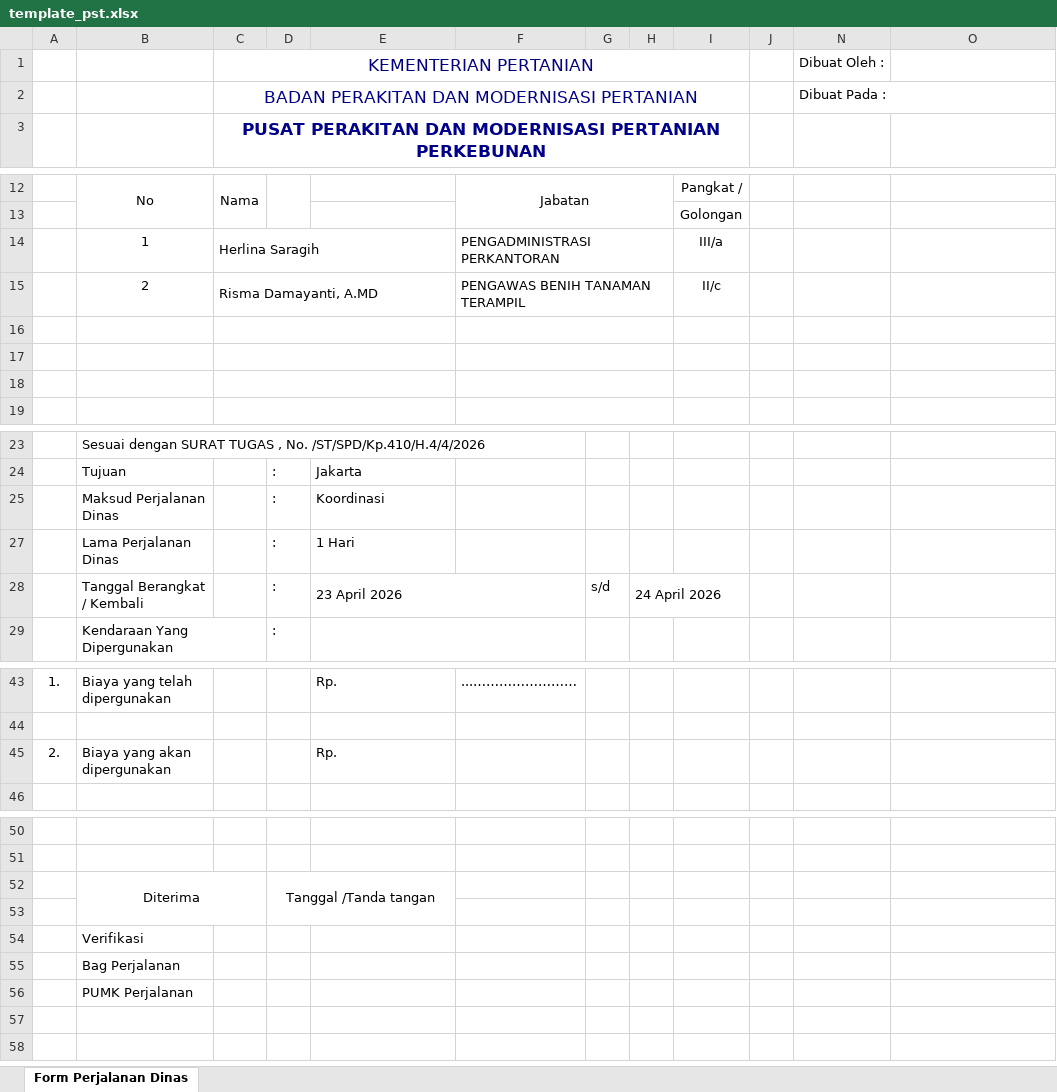
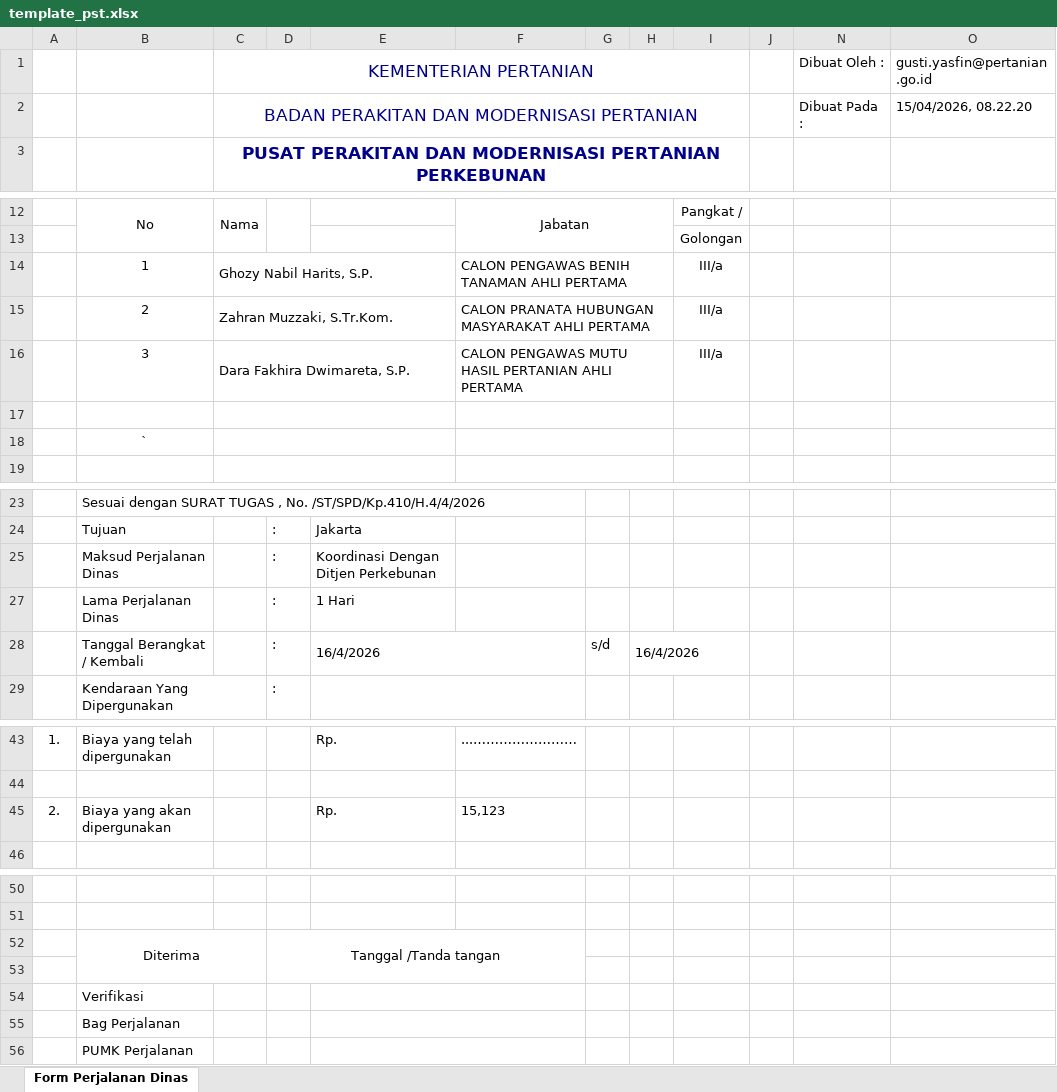
Before and after one commit to gustihavest-max/Backup_ProjectWeb1, an Excel workbook: template_pst.xlsx, sheet Form Perjalanan Dinas, drawn as a sheet; only a part is shown, gaps mark what is left out; values as stored, in another font and other column widths than the file's, no borders; charts and pictures not drawn; removed rows and columns are numbered as before the commit, all else as after; the diff names each change by its address in the sheet, - before the commit and + after, or states it on an @@ line.

```diff
--- a/template_pst.xlsx (sheet Form Perjalanan Dinas)
+++ b/template_pst.xlsx (sheet Form Perjalanan Dinas)
-O1: (empty)
+O1: gusti.yasfin@pertanian.go.id
-O2 (gusti.yasfin@pertanian.go.id): (empty)
+O2 (gusti.yasfin@pertanian.go.id): 15/04/2026, 08.22.20
-C14 (KEMENTERIAN PERTANIAN): Herlina Saragih
+C14 (KEMENTERIAN PERTANIAN): Ghozy Nabil Harits, S.P.
-F14: PENGADMINISTRASI PERKANTORAN
+F14: CALON PENGAWAS BENIH TANAMAN AHLI PERTAMA
-row 15:  | 2 | Risma Damayanti, A.MD |  |  | PENGAWAS BENIH TANAMAN TERAMPIL |  |  | II/c
+row 15:  | 2 | Zahran Muzzaki, S.Tr.Kom. |  |  | CALON PRANATA HUBUNGAN MASYARAKAT AHLI PERTAMA |  |  | III/a
+row 16:  | 3 | Dara Fakhira Dwimareta, S.P. |  |  | CALON PENGAWAS MUTU HASIL PERTANIAN AHLI PERTAMA |  |  | III/a
-B18: (empty)
+B18: `
-row 18: (empty)
-E25: Koordinasi
+E25: Koordinasi Dengan Ditjen Perkebunan
-E28: 23 April 2026
+E28: 16/4/2026
-H28: 24 April 2026
+H28: 16/4/2026
-F45: (empty)
+F45: 15,123
-D52:E53 merged
+D52:F53 merged
+E54:F54 merged
+E55:F55 merged
+E56:F56 merged
```
Also changed, not shown: 1 other file.
